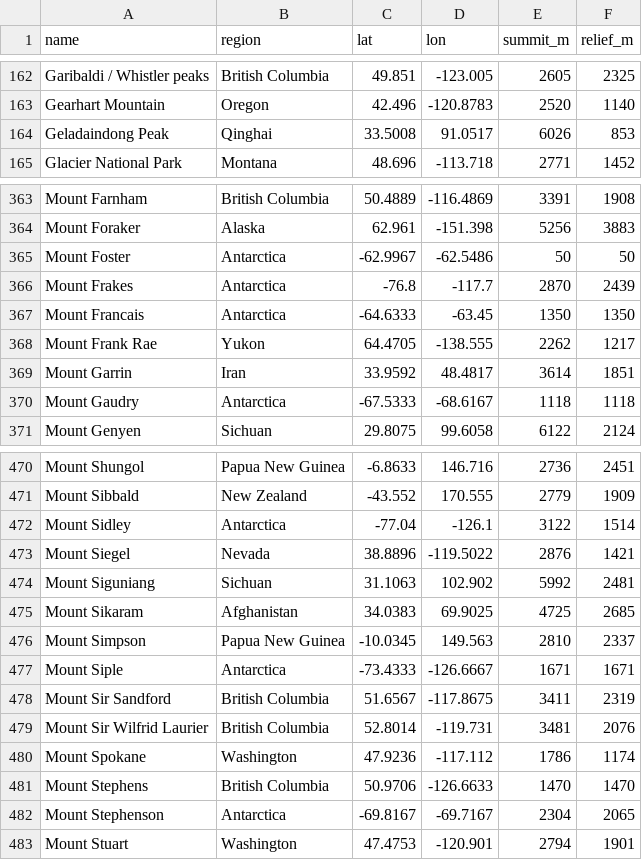
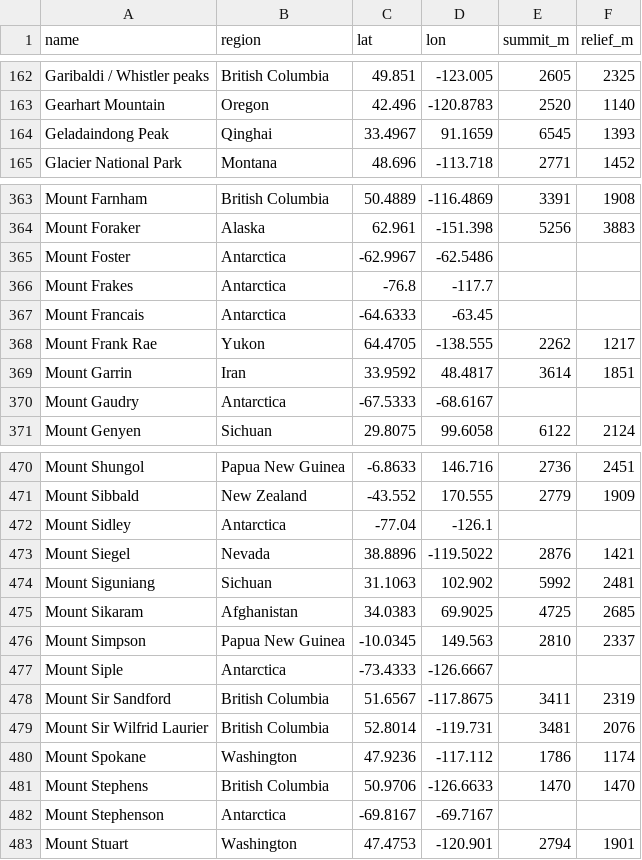
Before and after one commit to rrwhite/window-landmarks, a CSV file: data/relief.csv, drawn as a sheet; only a part is shown, gaps mark what is left out; the diff covers the shown part only.

```diff
--- a/data/relief.csv
+++ b/data/relief.csv
@@ -163,3 +163,3 @@ Garibaldi / Whistler peaks,British Columbia,49.851,-123.005,2605,2325
 Gearhart Mountain,Oregon,42.496,-120.8783,2520,1140
-Geladaindong Peak,Qinghai,33.5008,91.0517,6026,853
+Geladaindong Peak,Qinghai,33.4967,91.1659,6545,1393
 Glacier National Park,Montana,48.696,-113.718,2771,1452
@@ -364,8 +364,8 @@ Mount Farnham,British Columbia,50.4889,-116.4869,3391,1908
 Mount Foraker,Alaska,62.961,-151.398,5256,3883
-Mount Foster,Antarctica,-62.9967,-62.5486,50,50
-Mount Frakes,Antarctica,-76.8,-117.7,2870,2439
-Mount Francais,Antarctica,-64.6333,-63.45,1350,1350
+Mount Foster,Antarctica,-62.9967,-62.5486,,
+Mount Frakes,Antarctica,-76.8,-117.7,,
+Mount Francais,Antarctica,-64.6333,-63.45,,
 Mount Frank Rae,Yukon,64.4705,-138.555,2262,1217
 Mount Garrin,Iran,33.9592,48.4817,3614,1851
-Mount Gaudry,Antarctica,-67.5333,-68.6167,1118,1118
+Mount Gaudry,Antarctica,-67.5333,-68.6167,,
 Mount Genyen,Sichuan,29.8075,99.6058,6122,2124
@@ -471,3 +471,3 @@ Mount Shungol,Papua New Guinea,-6.8633,146.716,2736,2451
 Mount Sibbald,New Zealand,-43.552,170.555,2779,1909
-Mount Sidley,Antarctica,-77.04,-126.1,3122,1514
+Mount Sidley,Antarctica,-77.04,-126.1,,
 Mount Siegel,Nevada,38.8896,-119.5022,2876,1421
@@ -476,3 +476,3 @@ Mount Sikaram,Afghanistan,34.0383,69.9025,4725,2685
 Mount Simpson,Papua New Guinea,-10.0345,149.563,2810,2337
-Mount Siple,Antarctica,-73.4333,-126.6667,1671,1671
+Mount Siple,Antarctica,-73.4333,-126.6667,,
 Mount Sir Sandford,British Columbia,51.6567,-117.8675,3411,2319
@@ -481,3 +481,3 @@ Mount Spokane,Washington,47.9236,-117.112,1786,1174
 Mount Stephens,British Columbia,50.9706,-126.6633,1470,1470
-Mount Stephenson,Antarctica,-69.8167,-69.7167,2304,2065
+Mount Stephenson,Antarctica,-69.8167,-69.7167,,
 Mount Stuart,Washington,47.4753,-120.901,2794,1901
```
Also changed, not shown: 66 edited cells elsewhere in this file, data/landmarks.csv, 6 other files.
